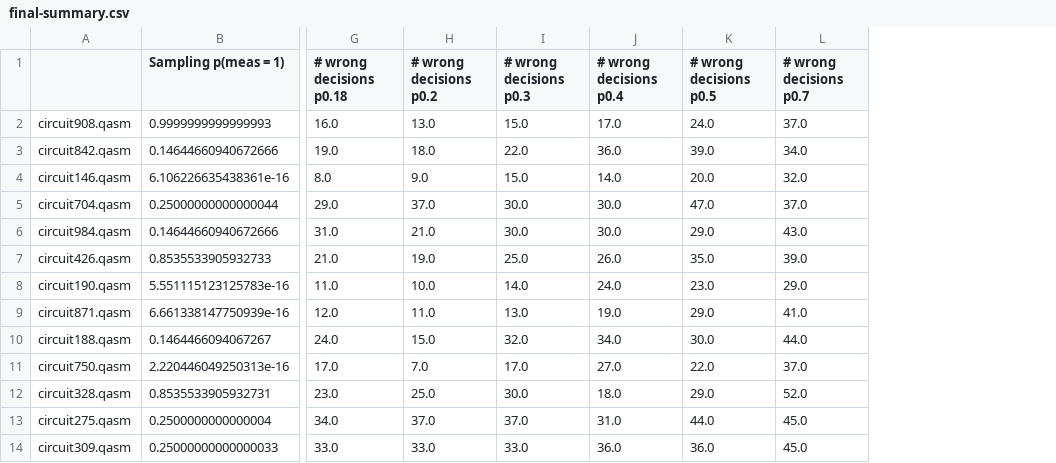
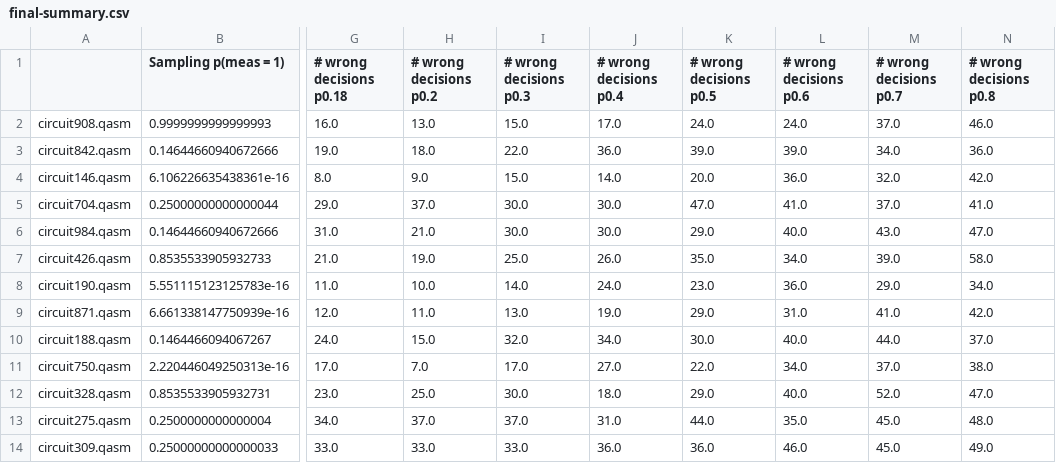
Before and after one commit to qat-inria/gospel, a CSV file: STRONG-outcomes-n5/final-summary.csv, drawn as a sheet; only a part is shown, gaps mark what is left out; the diff names each change by its address in the sheet, - before the commit and + after, or states it on an @@ line.

Commit message:
results analysis for strong global

```diff
--- a/STRONG-outcomes-n5/final-summary.csv
+++ b/STRONG-outcomes-n5/final-summary.csv
+column L (# wrong decisions p0.6), rows 2-14: 24.0 | 39.0 | 36.0 | 41.0 | 40.0 | 34.0 | 36.0 | 31.0 | 40.0 | 34.0 | 40.0 | 35.0 | 46.0
+column N (# wrong decisions p0.8), rows 2-14: 46.0 | 36.0 | 42.0 | 41.0 | 47.0 | 58.0 | 34.0 | 42.0 | 37.0 | 38.0 | 47.0 | 48.0 | 49.0
```
